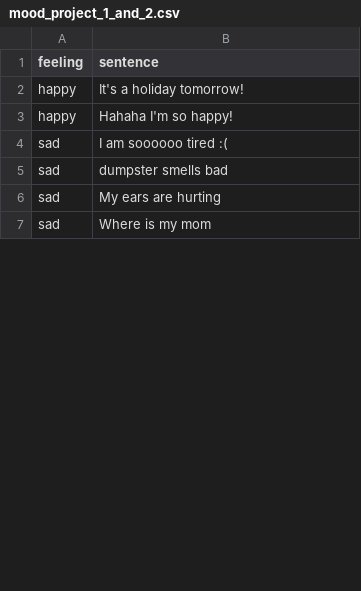
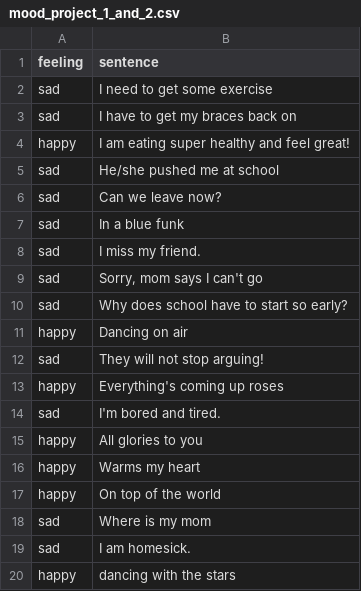
Before and after one commit to krprls/ML-Lessons, a CSV file: Guess_My_Mood/data/mood_project_1_and_2.csv, drawn as a sheet; only a part is shown; the diff covers the shown part only.

```diff
--- a/Guess_My_Mood/data/mood_project_1_and_2.csv
+++ b/Guess_My_Mood/data/mood_project_1_and_2.csv
@@ -1,7 +1,20 @@
 feeling,sentence
-happy,It's a holiday tomorrow!
-happy,Hahaha I'm so happy!
-sad,I am soooooo tired :(
-sad,dumpster smells bad
-sad,My ears are hurting
+sad,I need to get some exercise
+sad,I have to get my braces back on
+happy,I am eating super healthy and feel great!
+sad,He/she pushed me at school
+sad,Can we leave now?
+sad,In a blue funk
+sad,I miss my friend.
+sad,"Sorry, mom says I can't go"
+sad,Why does school have to start so early?
+happy,Dancing on air
+sad,They will not stop arguing!
+happy,Everything's coming up roses
+sad,I'm bored and tired.
+happy,All glories to you
+happy,Warms my heart
+happy,On top of the world
 sad,Where is my mom
+sad,I am homesick.
+happy,dancing with the stars
```
Also changed, not shown: 24 added rows, 35 removed rows, 5 moved rows and 1 edited cell elsewhere in this file, Guess_My_Mood/data/mood_project_3.csv, Guess_My_Mood/data/mood_project_4_10_percent_sad.csv, 5 other files.
